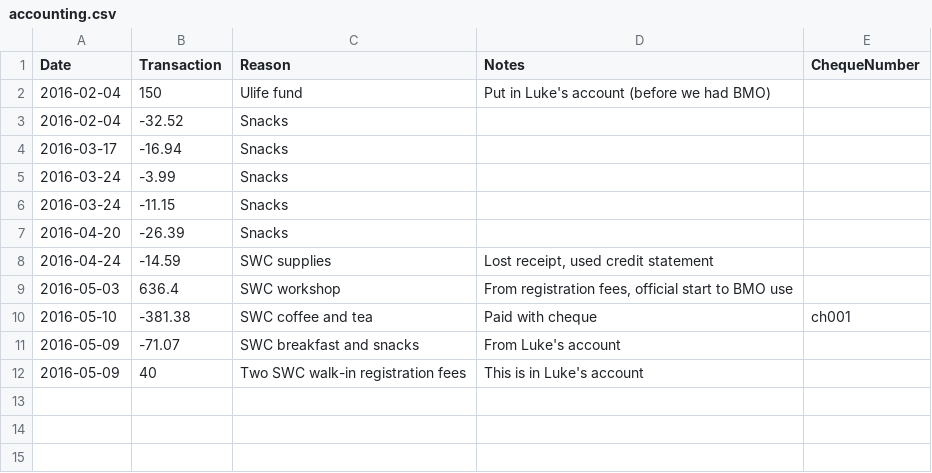
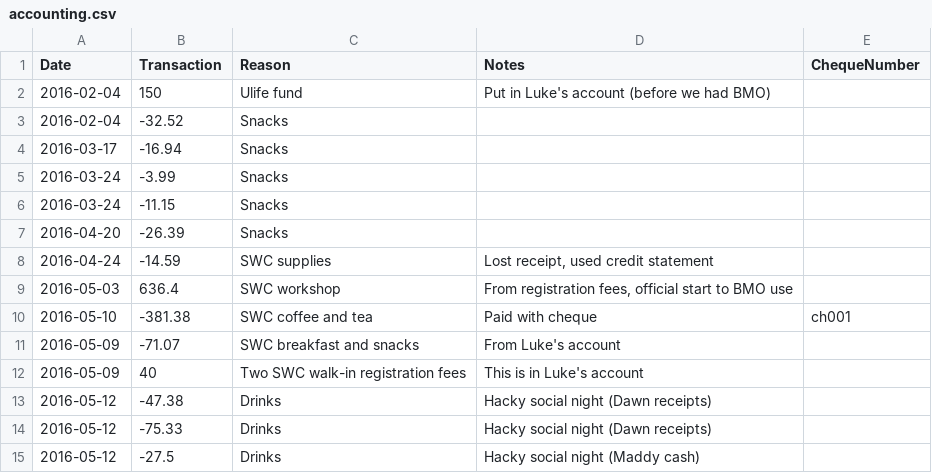
Before and after one commit to UofTCoders/council, a CSV file: treasurer/accounting.csv, drawn as a sheet.

Commit message:
Added social night expenses to accounting

```diff
--- a/treasurer/accounting.csv
+++ b/treasurer/accounting.csv
@@ -12 +12,4 @@ Date,Transaction,Reason,Notes,ChequeNumber
 2016-05-09,40,Two SWC walk-in registration fees,This is in Luke's account,
+2016-05-12,-47.38,Drinks,Hacky social night (Dawn receipts),
+2016-05-12,-75.33,Drinks,Hacky social night (Dawn receipts),
+2016-05-12,-27.5,Drinks,Hacky social night (Maddy cash),
```
